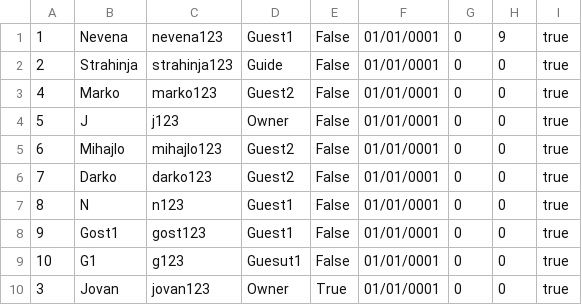
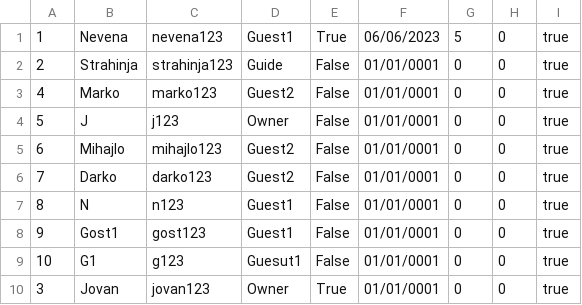
Before and after one commit to banja001/Alt-F4, a CSV file: booking/booking/Resources/Data/users.csv, drawn as a sheet.

```diff
--- a/booking/booking/Resources/Data/users.csv
+++ b/booking/booking/Resources/Data/users.csv
@@ -1,2 +1,2 @@
-1|Nevena|nevena123|Guest1|False|01/01/0001|0|9|true
+1|Nevena|nevena123|Guest1|True|06/06/2023|5|0|true
 2|Strahinja|strahinja123|Guide|False|01/01/0001|0|0|true
```
Also changed, not shown: 2 other files.
